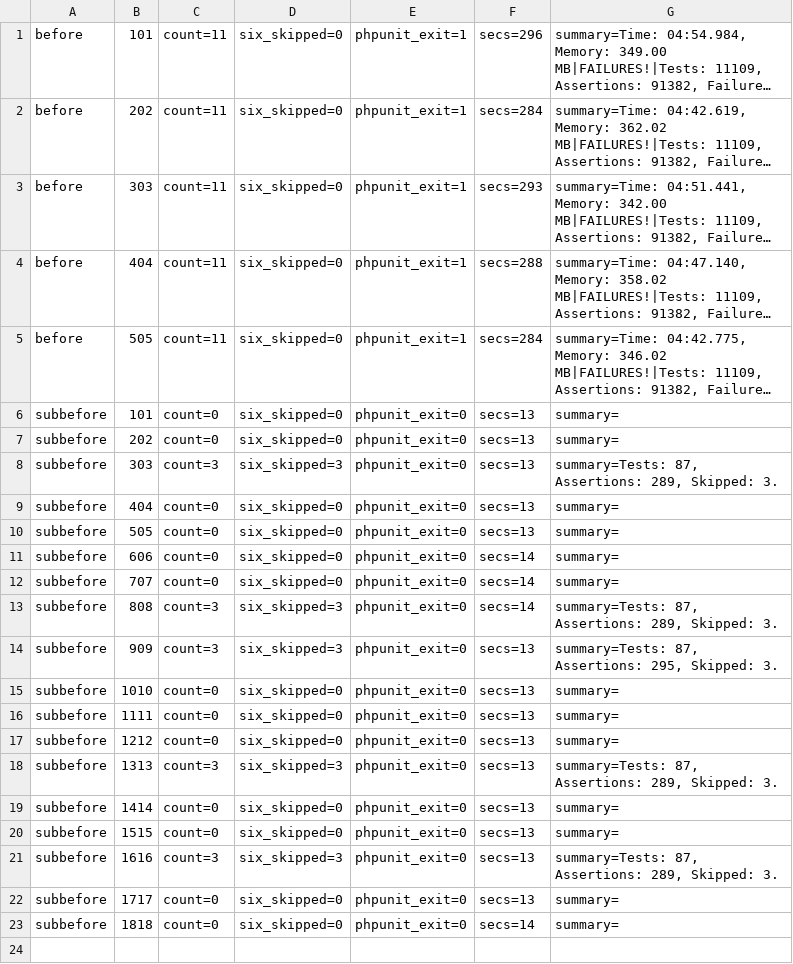
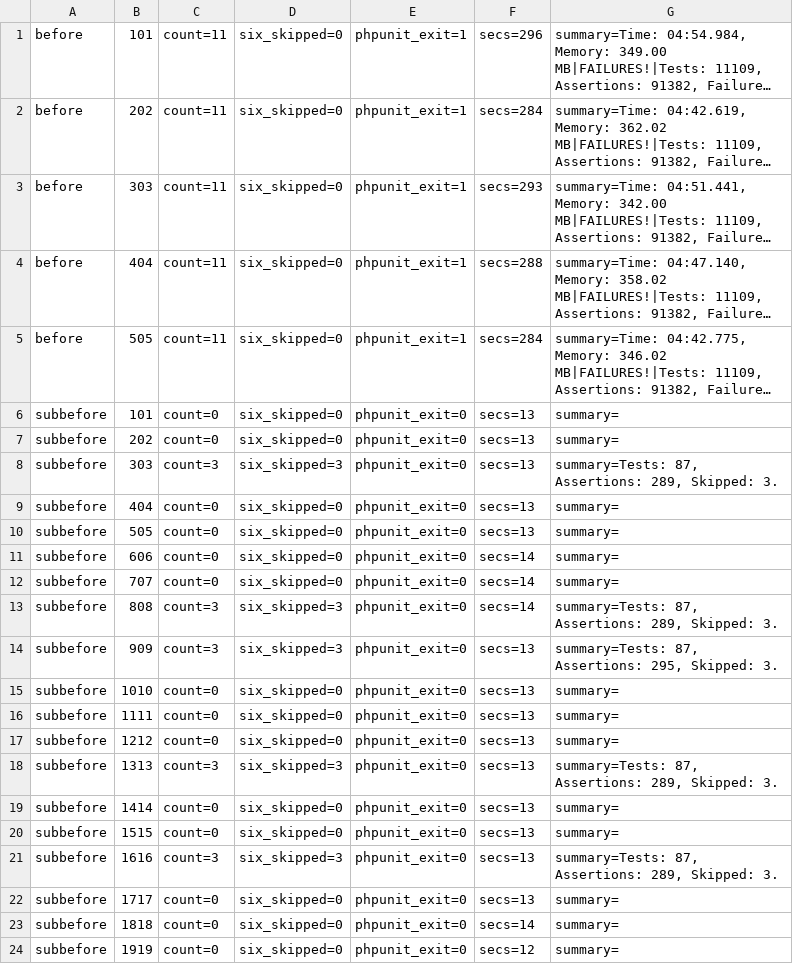
Before and after one commit to detain/phlix-server, a TSV file: runs/RESULTS.tsv, drawn as a sheet; long unchanged cells end in ….

Commit message:
S266 subbefore measurement: seed 1919 (skips=0 six_skipped=0 exit=0)

```diff
--- a/runs/RESULTS.tsv
+++ b/runs/RESULTS.tsv
@@ -23 +23,2 @@ subbefore	1717	count=0	six_skipped=0	phpunit_exit=0	secs=13	summary=
 subbefore	1818	count=0	six_skipped=0	phpunit_exit=0	secs=14	summary=
+subbefore	1919	count=0	six_skipped=0	phpunit_exit=0	secs=12	summary=
```
Also changed, not shown: 1 other file.
